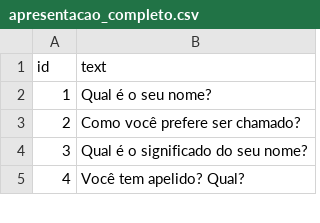
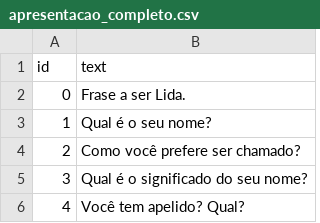
Before and after one commit to danielcasanova12/dataset_speech, a CSV file: public/apresentacao_completo.csv, drawn as a sheet; only a part is shown; the diff names each change by its address in the sheet, - before the commit and + after, or states it on an @@ line.

```diff
--- a/public/apresentacao_completo.csv
+++ b/public/apresentacao_completo.csv
+row 2: 0 | Frase a ser Lida.
```
Also changed, not shown: public/phrases_leitura.csv, 2 other files.
